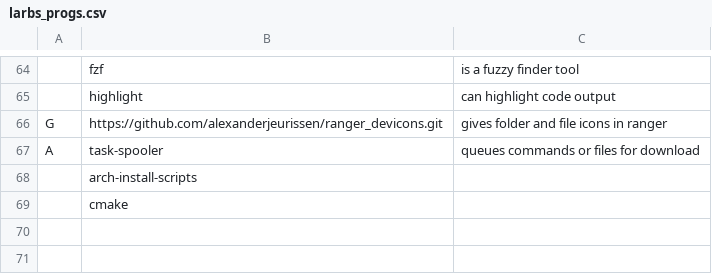
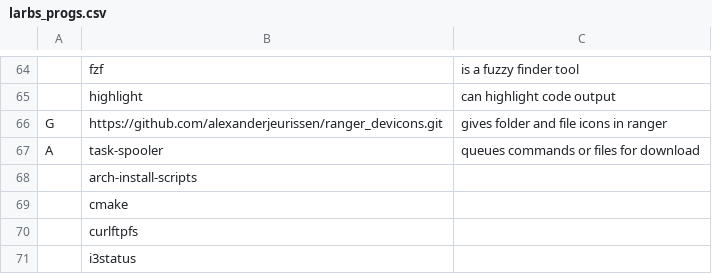
Before and after one commit to lsaa/dotfiles-arch, a CSV file: larbs_progs.csv, drawn as a sheet; only a part is shown, gaps mark what is left out; the diff names each change by its address in the sheet, - before the commit and + after, or states it on an @@ line.

```diff
--- a/larbs_progs.csv
+++ b/larbs_progs.csv
+row 70:  | curlftpfs
+row 71:  | i3status
```
Also changed, not shown: 2 other files.
